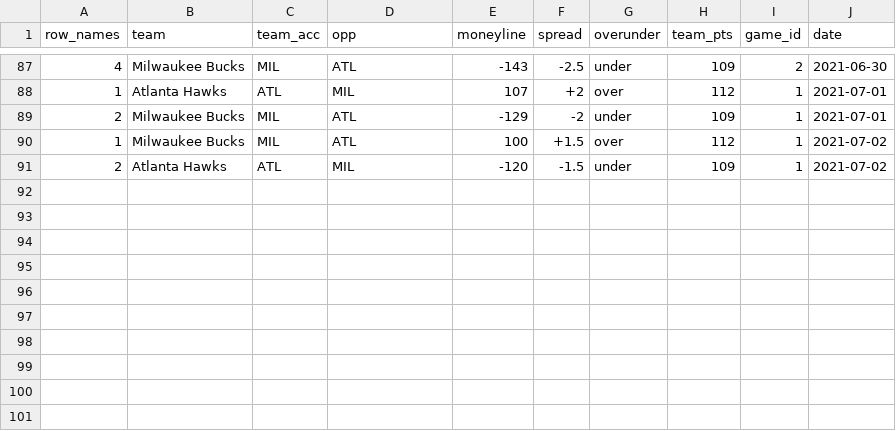
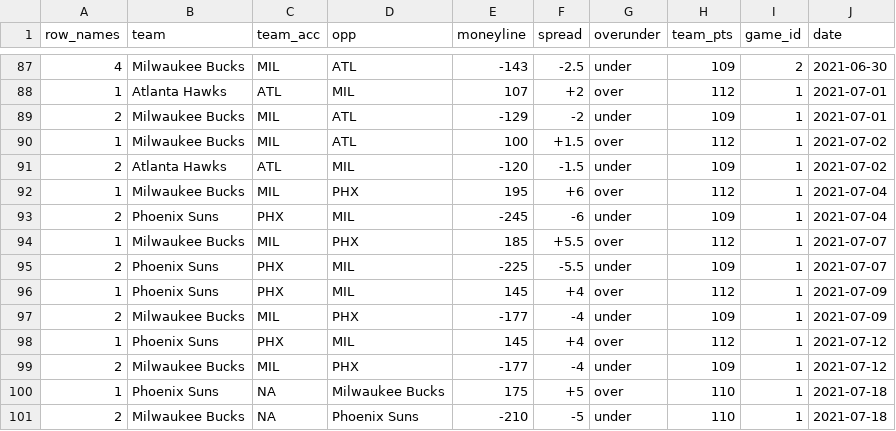
Before and after one commit to jyablonski/NBA-Dashboard, a CSV file: data/new_odds.csv, drawn as a sheet; only a part is shown, gaps mark what is left out.

```diff
--- a/data/new_odds.csv
+++ b/data/new_odds.csv
@@ -91 +91,11 @@ row_names,team,team_acc,opp,moneyline,spread,overunder,team_pts,game_id,date
 2,Atlanta Hawks,ATL,MIL,-120,-1.5,under,109,1,2021-07-02
+1,Milwaukee Bucks,MIL,PHX,195,+6,over,112,1,2021-07-04
+2,Phoenix Suns,PHX,MIL,-245,-6,under,109,1,2021-07-04
+1,Milwaukee Bucks,MIL,PHX,185,+5.5,over,112,1,2021-07-07
+2,Phoenix Suns,PHX,MIL,-225,-5.5,under,109,1,2021-07-07
+1,Phoenix Suns,PHX,MIL,145,+4,over,112,1,2021-07-09
+2,Milwaukee Bucks,MIL,PHX,-177,-4,under,109,1,2021-07-09
+1,Phoenix Suns,PHX,MIL,145,+4,over,112,1,2021-07-12
+2,Milwaukee Bucks,MIL,PHX,-177,-4,under,109,1,2021-07-12
+1,Phoenix Suns,NA,Milwaukee Bucks,175,+5,over,110,1,2021-07-18
+2,Milwaukee Bucks,NA,Phoenix Suns,-210,-5,under,110,1,2021-07-18
```
Also changed, not shown: data/injuryData.csv, data/playbyplay_df.csv, 4 other files.
